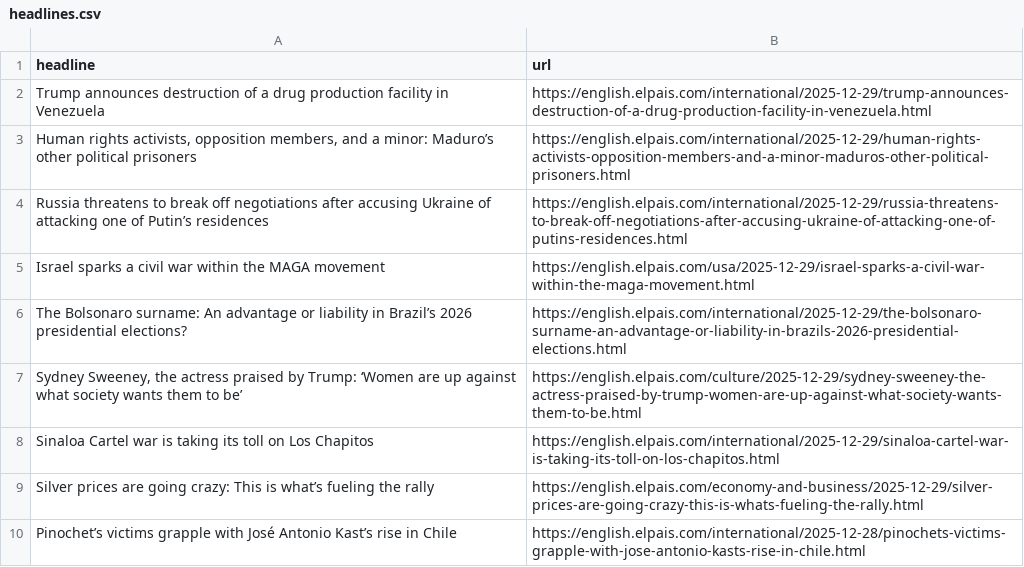
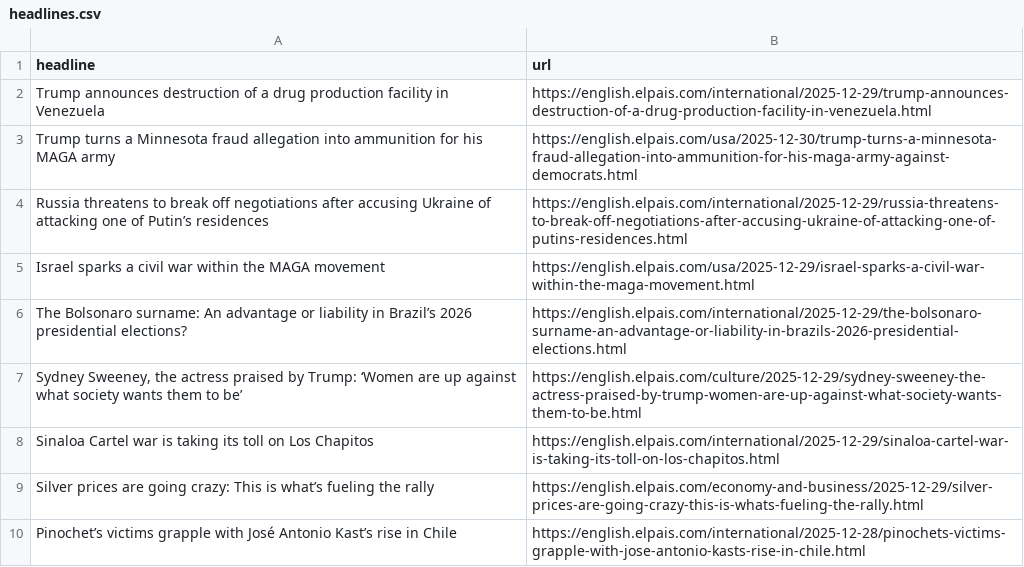
Before and after one commit to rtalabong/el-pais-scraper, a CSV file: headlines.csv, drawn as a sheet; only a part is shown; removed rows and columns are numbered as before the commit, all else as after; the diff names each change by its address in the sheet, - before the commit and + after, or states it on an @@ line.

```diff
--- a/headlines.csv
+++ b/headlines.csv
-row 3: Human rights activists, opposition members, and a minor: Maduro’s other political prisoners | https://english.elpais.com/international/2025-12-29/human-rights-activists-opposition-members-and-a-minor-maduros-other-political-prisoners.html
+row 3: Trump turns a Minnesota fraud allegation into ammunition for his MAGA army | https://english.elpais.com/usa/2025-12-30/trump-turns-a-minnesota-fraud-allegation-into-ammunition-for-his-maga-army-against-democrats.html
```
